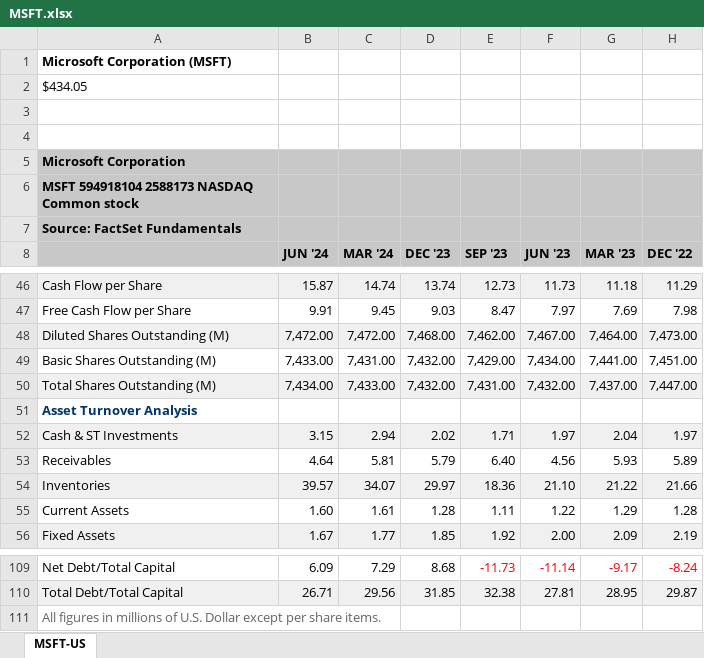
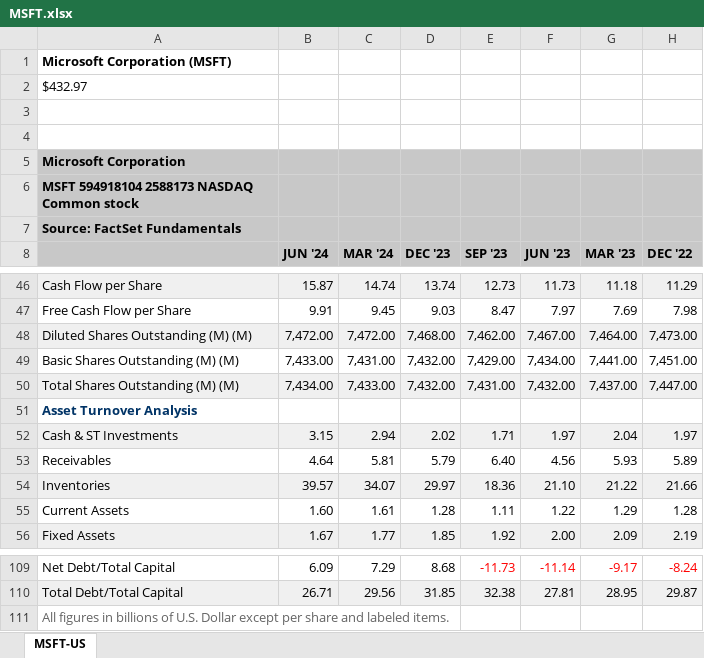
Before and after one commit to Luis1Soto/New_Asset_Allocation, an Excel workbook: Stocks_financials/MSFT.xlsx, sheet MSFT-US, drawn as a sheet; only a part is shown, gaps mark what is left out; values as stored, in another font and other column widths than the file's, no borders; the diff names each change by its address in the sheet, - before the commit and + after, or states it on an @@ line.

```diff
--- a/Stocks_financials/MSFT.xlsx (sheet MSFT-US)
+++ b/Stocks_financials/MSFT.xlsx (sheet MSFT-US)
-A2: $434.05
+A2: $432.97
-A48: Diluted Shares Outstanding (M)
+A48: Diluted Shares Outstanding (M) (M)
-A49: Basic Shares Outstanding (M)
+A49: Basic Shares Outstanding (M) (M)
-A50: Total Shares Outstanding (M)
+A50: Total Shares Outstanding (M) (M)
-A111: …figures in millions of U.S. Dollar except per share items.
+A111: …figures in billions of U.S. Dollar except per share and labeled items.
```
Also changed, not shown: Stocks_financials/HD.xlsx, Stocks_financials/HON.xlsx, 27 other files.
